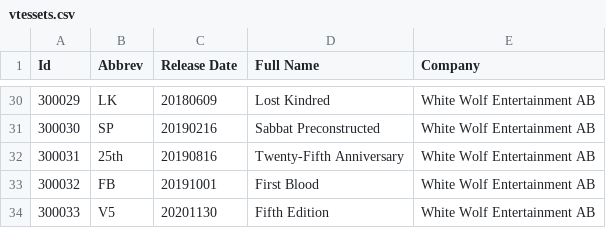
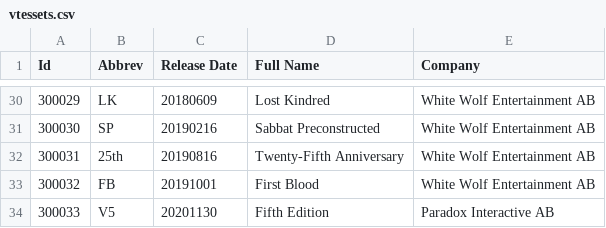
Before and after one commit to GiottoVerducci/vtescsv, a CSV file: vtessets.csv, drawn as a sheet; only a part is shown, gaps mark what is left out.

```diff
--- a/vtessets.csv
+++ b/vtessets.csv
@@ -33,2 +33,2 @@
 "300032","FB","20191001","First Blood","White Wolf Entertainment AB"
-"300033","V5","20201130","Fifth Edition","White Wolf Entertainment AB"
+"300033","V5","20201130","Fifth Edition","Paradox Interactive AB"
```
Also changed, not shown: vtescrypt.csv, vteslib.csv.
